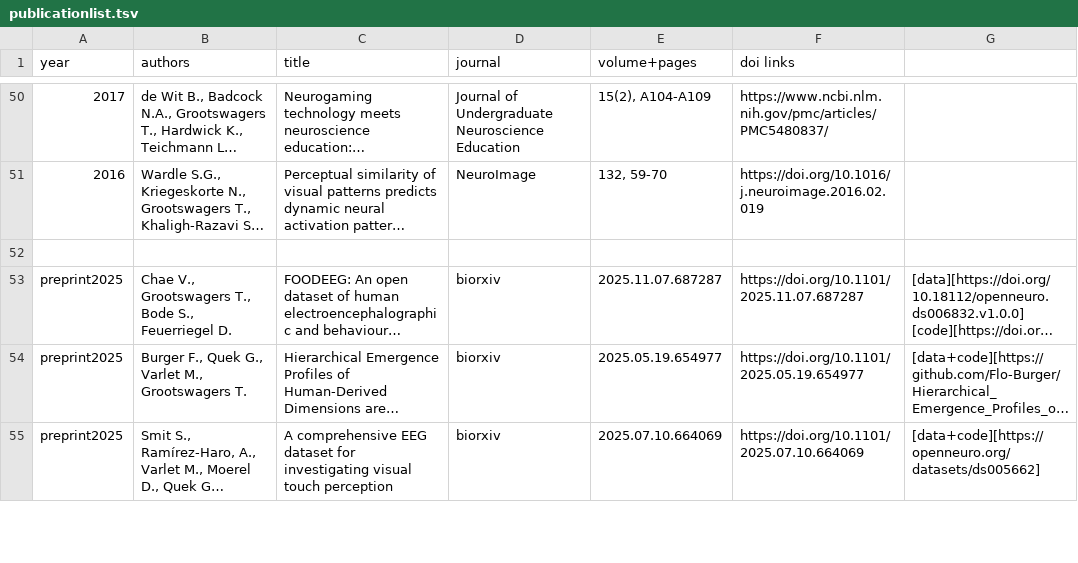
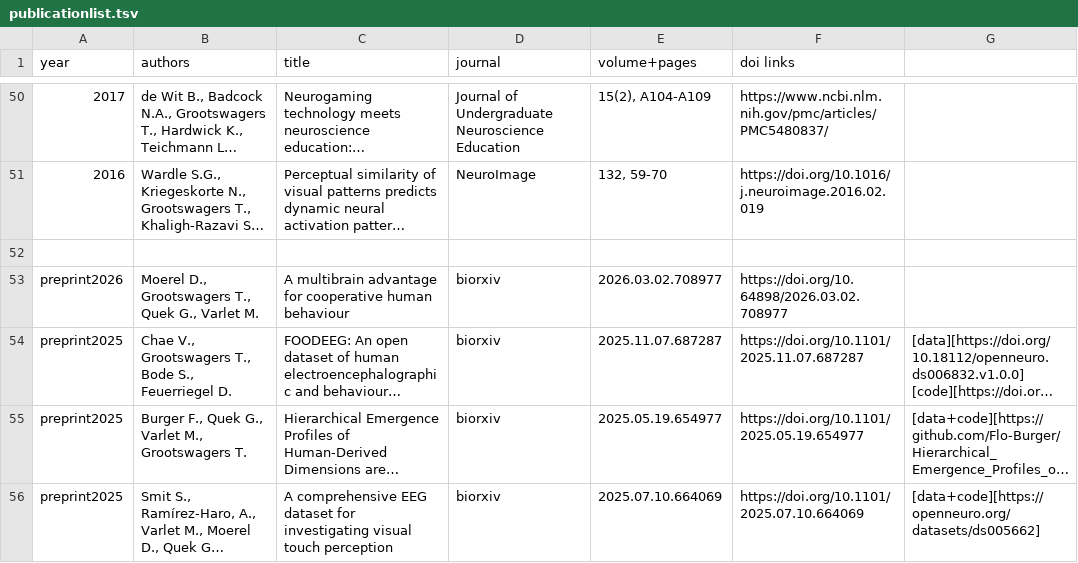
Before and after one commit to Tijl/tijl.github.io, a TSV file: publicationlist.tsv, drawn as a sheet; only a part is shown, gaps mark what is left out; long unchanged cells end in …; the diff names each change by its address in the sheet, - before the commit and + after, or states it on an @@ line.

```diff
--- a/publicationlist.tsv
+++ b/publicationlist.tsv
+row 53: preprint2026 | Moerel D., Grootswagers T., Quek G., Varlet M. | A multibrain advantage for cooperative human behaviour | biorxiv | 2026.03.02.708977 | https://doi.org/10.64898/2026.03.02.708977
```
Also changed, not shown: 3 other files.
